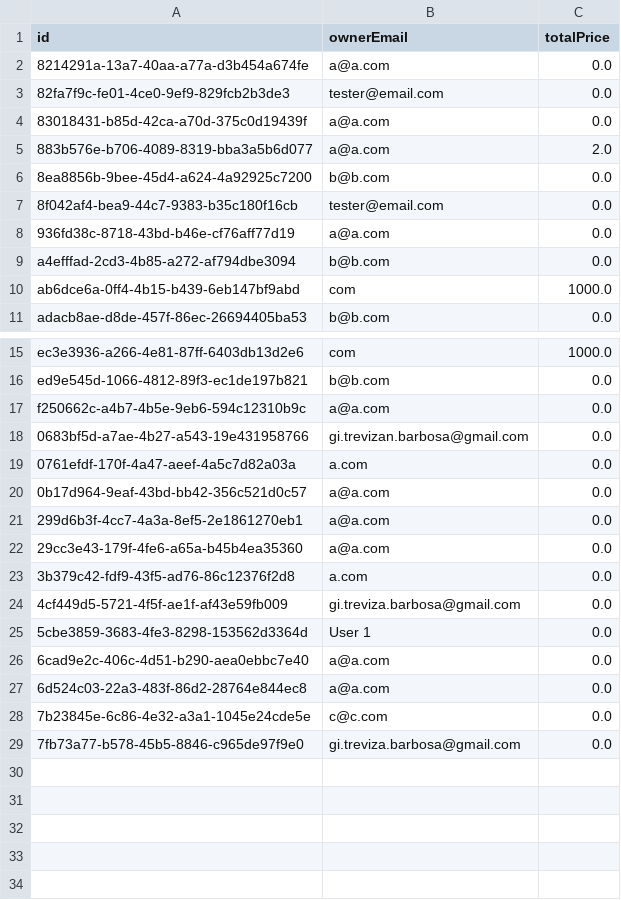
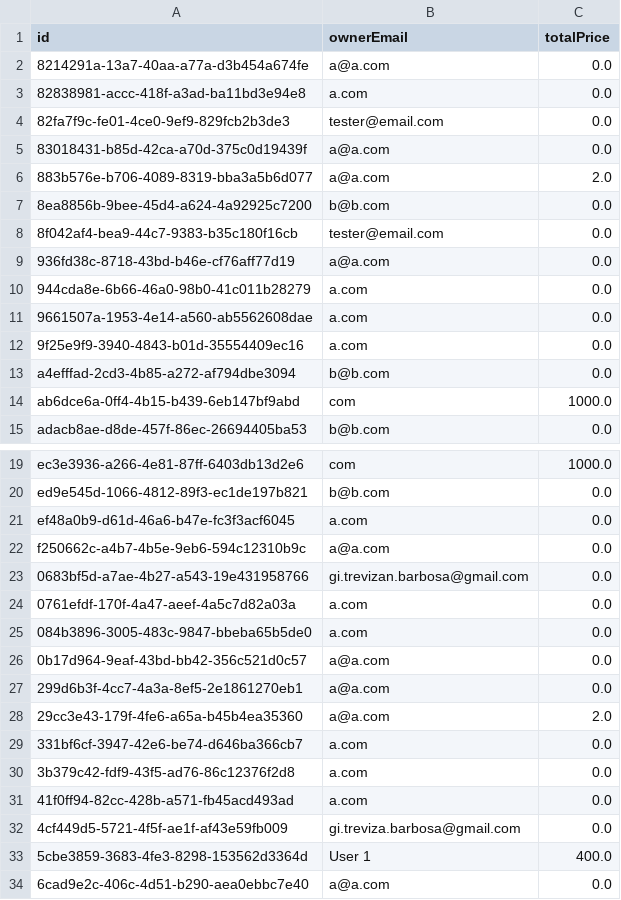
Before and after one commit to giovanatrevizanbarbosa/efisp-ecommerce, a CSV file: resources/database/carts.csv, drawn as a sheet; only a part is shown, gaps mark what is left out; the shorter side is filled out with more unchanged rows.

```diff
--- a/resources/database/carts.csv
+++ b/resources/database/carts.csv
@@ -2,2 +2,3 @@
 "8214291a-13a7-40aa-a77a-d3b454a674fe","a@a.com","0.0"
+"82838981-accc-418f-a3ad-ba11bd3e94e8","a.com","0.0"
 "82fa7f9c-fe01-4ce0-9ef9-829fcb2b3de3","tester@email.com","0.0"
@@ -8,2 +9,5 @@
 "936fd38c-8718-43bd-b46e-cf76aff77d19","a@a.com","0.0"
+"944cda8e-6b66-46a0-98b0-41c011b28279","a.com","0.0"
+"9661507a-1953-4e14-a560-ab5562608dae","a.com","0.0"
+"9f25e9f9-3940-4843-b01d-35554409ec16","a.com","0.0"
 "a4efffad-2cd3-4b85-a272-af794dbe3094","b@b.com","0.0"
@@ -16,2 +20,3 @@
 "ed9e545d-1066-4812-89f3-ec1de197b821","b@b.com","0.0"
+"ef48a0b9-d61d-46a6-b47e-fc3f3acf6045","a.com","0.0"
 "f250662c-a4b7-4b5e-9eb6-594c12310b9c","a@a.com","0.0"
@@ -19,8 +24,11 @@
 "0761efdf-170f-4a47-aeef-4a5c7d82a03a","a.com","0.0"
+"084b3896-3005-483c-9847-bbeba65b5de0","a.com","0.0"
 "0b17d964-9eaf-43bd-bb42-356c521d0c57","a@a.com","0.0"
 "299d6b3f-4cc7-4a3a-8ef5-2e1861270eb1","a@a.com","0.0"
-"29cc3e43-179f-4fe6-a65a-b45b4ea35360","a@a.com","0.0"
+"29cc3e43-179f-4fe6-a65a-b45b4ea35360","a@a.com","2.0"
+"331bf6cf-3947-42e6-be74-d646ba366cb7","a.com","0.0"
 "3b379c42-fdf9-43f5-ad76-86c12376f2d8","a.com","0.0"
+"41f0ff94-82cc-428b-a571-fb45acd493ad","a.com","0.0"
 "4cf449d5-5721-4f5f-ae1f-af43e59fb009","gi.treviza.barbosa@gmail.com","0.0"
-"5cbe3859-3683-4fe3-8298-153562d3364d","User 1","0.0"
+"5cbe3859-3683-4fe3-8298-153562d3364d","User 1","400.0"
 "6cad9e2c-406c-4d51-b290-aea0ebbc7e40","a@a.com","0.0"
```
Also changed, not shown: resources/database/addresses.csv, resources/database/orders.csv, 10 other files.
